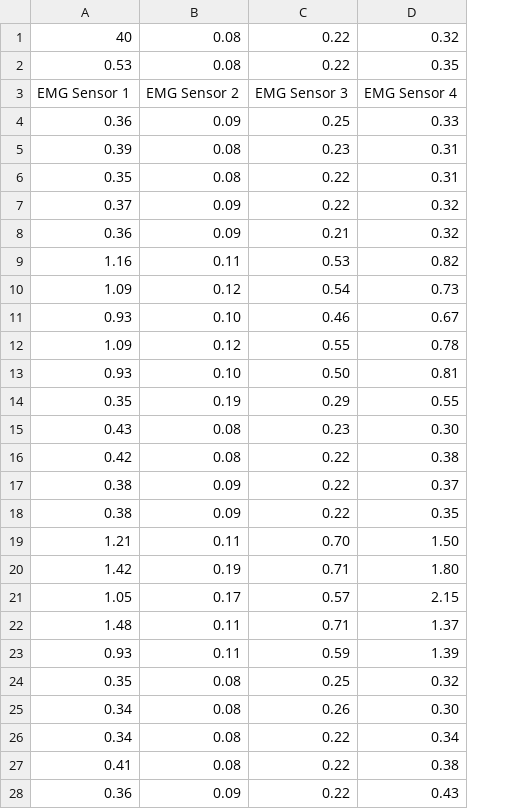
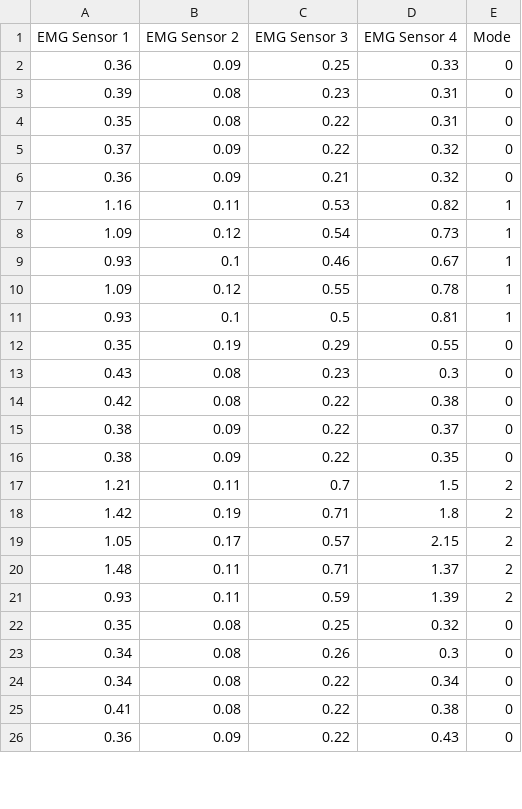
Before and after one commit to WallabyLester/EMG_Controlled_Hand_Exoskeleton, a CSV file: code/data/Combined_EMG_data35.csv, drawn as a sheet; only a part is shown; removed rows and columns are numbered as before the commit, all else as after; the diff covers the shown part only; the diff names each change by its address in the sheet, - before the commit and + after, or states it on an @@ line.

```diff
--- a/code/data/Combined_EMG_data35.csv
+++ b/code/data/Combined_EMG_data35.csv
+column E (Mode), rows 2-26: 0 | 0 | 0 | 0 | 0 | 1 | 1 | 1 | 1 | 1 | 0 | 0 | 0 | 0 | 0 | 2 | 2 | 2 | 2 | 2 | 0 | 0 | 0 | 0 | 0
-row 1: 40 | 0.08 | 0.22 | 0.32
-row 2: 0.53 | 0.08 | 0.22 | 0.35
-B9 (EMG Sensor 2): 0.10
+B9 (EMG Sensor 2): 0.1
-B11 (EMG Sensor 2): 0.10
+B11 (EMG Sensor 2): 0.1
-C11 (EMG Sensor 3): 0.50
+C11 (EMG Sensor 3): 0.5
-D13 (EMG Sensor 4): 0.30
+D13 (EMG Sensor 4): 0.3
-C17 (EMG Sensor 3): 0.70
+C17 (EMG Sensor 3): 0.7
-D17 (EMG Sensor 4): 1.50
+D17 (EMG Sensor 4): 1.5
-D18 (EMG Sensor 4): 1.80
+D18 (EMG Sensor 4): 1.8
-D23 (EMG Sensor 4): 0.30
+D23 (EMG Sensor 4): 0.3
```
Also changed, not shown: 32 edited cells elsewhere in this file, code/data/Combined_EMG_data32.csv, code/data/Combined_EMG_data33.csv, 11 other files.
